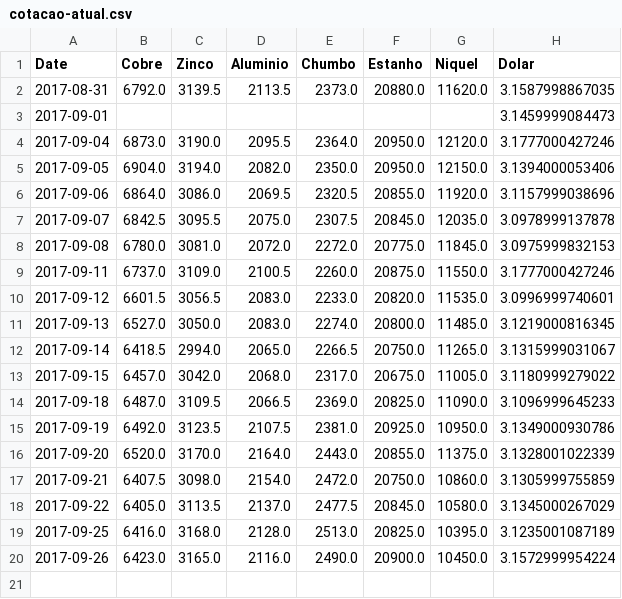
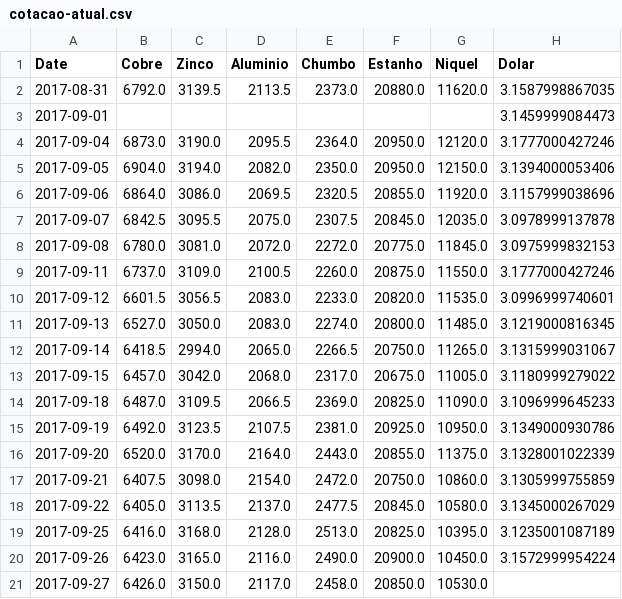
Before and after one commit to tiagocordeiro/flask-lme-chart, a CSV file: static/cotacao-atual.csv, drawn as a sheet; the diff names each change by its address in the sheet, - before the commit and + after, or states it on an @@ line.

Commit message:
Cotação Atualizada

```diff
--- a/static/cotacao-atual.csv
+++ b/static/cotacao-atual.csv
+row 21: 2017-09-27 | 6426.0 | 3150.0 | 2117.0 | 2458.0 | 20850.0 | 10530.0
```
Also changed, not shown: static/todo-periodo.csv, 2 other files.
